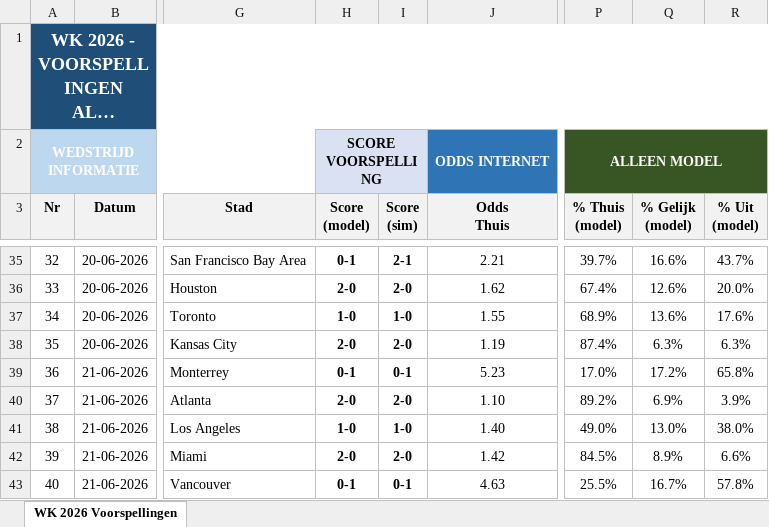
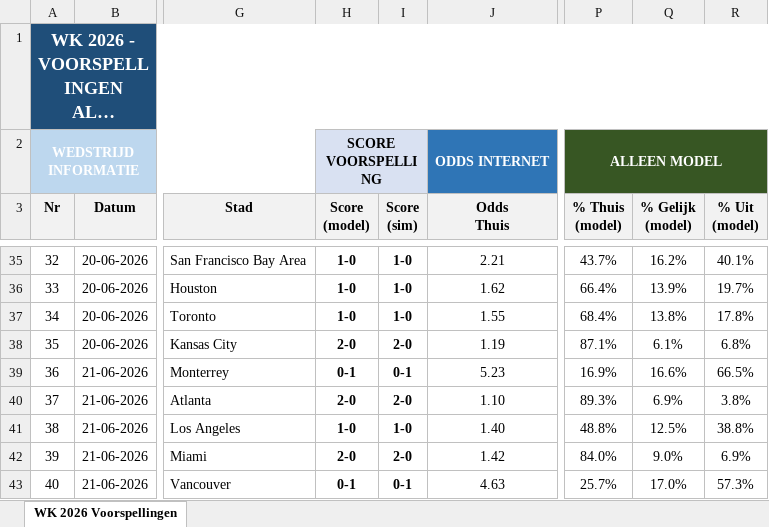
Before and after one commit to thomlaer/voetbal_prediction, an Excel workbook: github_vercel_app/public/files/Scorito_scores_puur_latest.xlsx, sheet WK 2026 Voorspellingen, drawn as a sheet; only a part is shown, gaps mark what is left out; long unchanged cells end in …; values as stored, in another font and other column widths than the file's, no borders; the diff covers the shown part only; the diff names each change by its address in the sheet, - before the commit and + after, or states it on an @@ line.

```diff
--- a/github_vercel_app/public/files/Scorito_scores_puur_latest.xlsx (sheet WK 2026 Voorspellingen)
+++ b/github_vercel_app/public/files/Scorito_scores_puur_latest.xlsx (sheet WK 2026 Voorspellingen)
-H35 (Score (model)): 0-1
+H35 (Score (model)): 1-0
-I35 (Score (sim)): 2-1
+I35 (Score (sim)): 1-0
-P35 (% Thuis (model)): 39.7%
+P35 (% Thuis (model)): 43.7%
-Q35 (% Gelijk (model)): 16.6%
+Q35 (% Gelijk (model)): 16.2%
-R35 (% Uit (model)): 43.7%
+R35 (% Uit (model)): 40.1%
-H36 (Score (model)): 2-0
+H36 (Score (model)): 1-0
-I36 (Score (sim)): 2-0
+I36 (Score (sim)): 1-0
-P36 (% Thuis (model)): 67.4%
+P36 (% Thuis (model)): 66.4%
-Q36 (% Gelijk (model)): 12.6%
+Q36 (% Gelijk (model)): 13.9%
-R36 (% Uit (model)): 20.0%
+R36 (% Uit (model)): 19.7%
-P37 (% Thuis (model)): 68.9%
+P37 (% Thuis (model)): 68.4%
-Q37 (% Gelijk (model)): 13.6%
+Q37 (% Gelijk (model)): 13.8%
-R37 (% Uit (model)): 17.6%
+R37 (% Uit (model)): 17.8%
-P38 (% Thuis (model)): 87.4%
+P38 (% Thuis (model)): 87.1%
-Q38 (% Gelijk (model)): 6.3%
+Q38 (% Gelijk (model)): 6.1%
-R38 (% Uit (model)): 6.3%
+R38 (% Uit (model)): 6.8%
-P39 (% Thuis (model)): 17.0%
+P39 (% Thuis (model)): 16.9%
-Q39 (% Gelijk (model)): 17.2%
+Q39 (% Gelijk (model)): 16.6%
-R39 (% Uit (model)): 65.8%
+R39 (% Uit (model)): 66.5%
-P40 (% Thuis (model)): 89.2%
+P40 (% Thuis (model)): 89.3%
-R40 (% Uit (model)): 3.9%
+R40 (% Uit (model)): 3.8%
-P41 (% Thuis (model)): 49.0%
+P41 (% Thuis (model)): 48.8%
-Q41 (% Gelijk (model)): 13.0%
+Q41 (% Gelijk (model)): 12.5%
-R41 (% Uit (model)): 38.0%
+R41 (% Uit (model)): 38.8%
-P42 (% Thuis (model)): 84.5%
+P42 (% Thuis (model)): 84.0%
-Q42 (% Gelijk (model)): 8.9%
+Q42 (% Gelijk (model)): 9.0%
-R42 (% Uit (model)): 6.6%
+R42 (% Uit (model)): 6.9%
-P43 (% Thuis (model)): 25.5%
+P43 (% Thuis (model)): 25.7%
-Q43 (% Gelijk (model)): 16.7%
+Q43 (% Gelijk (model)): 17.0%
-R43 (% Uit (model)): 57.8%
+R43 (% Uit (model)): 57.3%
```
Also changed, not shown: 252 edited cells and cell formats elsewhere in this sheet, github_vercel_app/public/files/Scorito_scores_met_kansen_latest.xlsx, github_vercel_app/public/files/WK2026_Voorspellingen_latest.xlsx, 10 other files.
